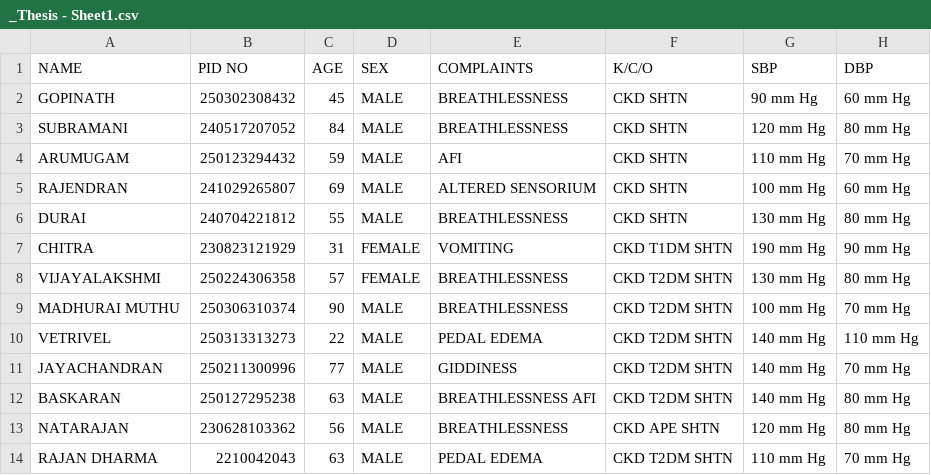
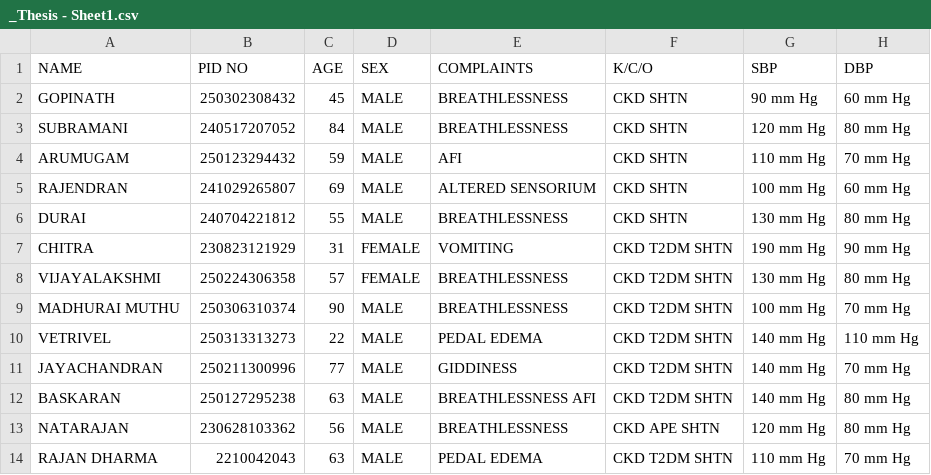
Before and after one commit to SKamalesh2002/anu_thesis, a CSV file: _Thesis - Sheet1.csv, drawn as a sheet; only a part is shown; the diff names each change by its address in the sheet, - before the commit and + after, or states it on an @@ line.

```diff
--- a/_Thesis - Sheet1.csv
+++ b/_Thesis - Sheet1.csv
-F7 (K/C/O): CKD T1DM SHTN
+F7 (K/C/O): CKD T2DM SHTN
```
Also changed, not shown: 1 other file.
